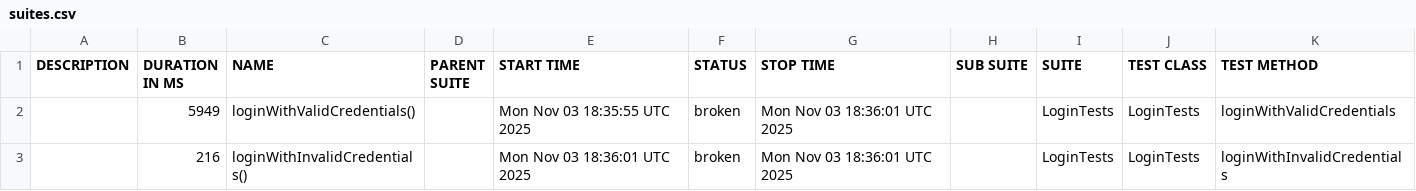
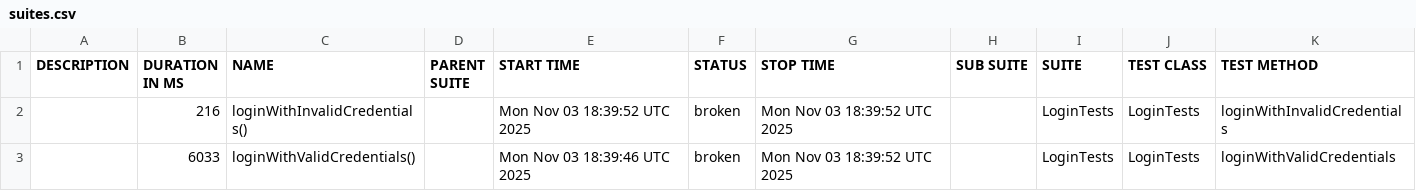
Before and after one commit to RodionYeremeiev/demo_taf_ui_api, a CSV file: ui-tests/data/suites.csv, drawn as a sheet.

```diff
--- a/ui-tests/data/suites.csv
+++ b/ui-tests/data/suites.csv
@@ -1,3 +1,3 @@
 "DESCRIPTION","DURATION IN MS","NAME","PARENT SUITE","START TIME","STATUS","STOP TIME","SUB SUITE","SUITE","TEST CLASS","TEST METHOD"
-"","5949","loginWithValidCredentials()","","Mon Nov 03 18:35:55 UTC 2025","broken","Mon Nov 03 18:36:01 UTC 2025","","LoginTests","LoginTests","loginWithValidCredentials"
-"","216","loginWithInvalidCredentials()","","Mon Nov 03 18:36:01 UTC 2025","broken","Mon Nov 03 18:36:01 UTC 2025","","LoginTests","LoginTests","loginWithInvalidCredentials"
+"","216","loginWithInvalidCredentials()","","Mon Nov 03 18:39:52 UTC 2025","broken","Mon Nov 03 18:39:52 UTC 2025","","LoginTests","LoginTests","loginWithInvalidCredentials"
+"","6033","loginWithValidCredentials()","","Mon Nov 03 18:39:46 UTC 2025","broken","Mon Nov 03 18:39:52 UTC 2025","","LoginTests","LoginTests","loginWithValidCredentials"
```
Also changed, not shown: 19 other files.
